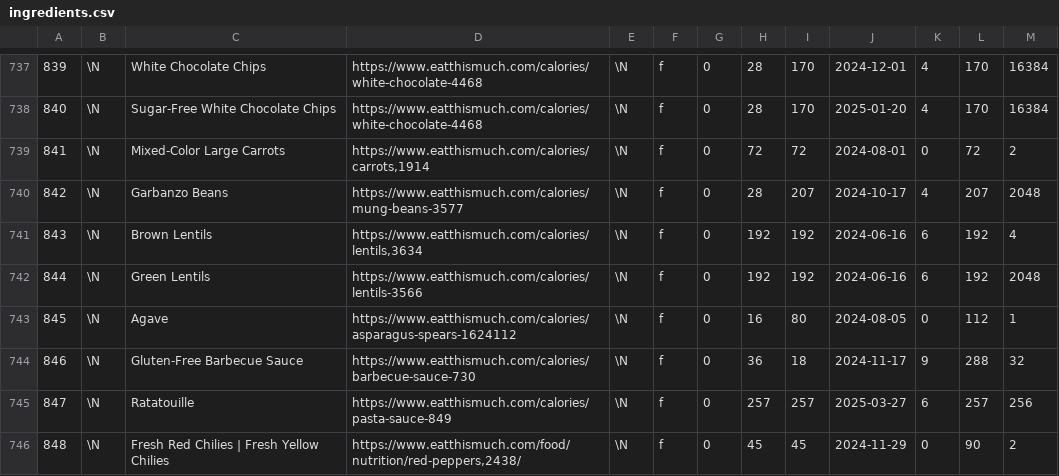
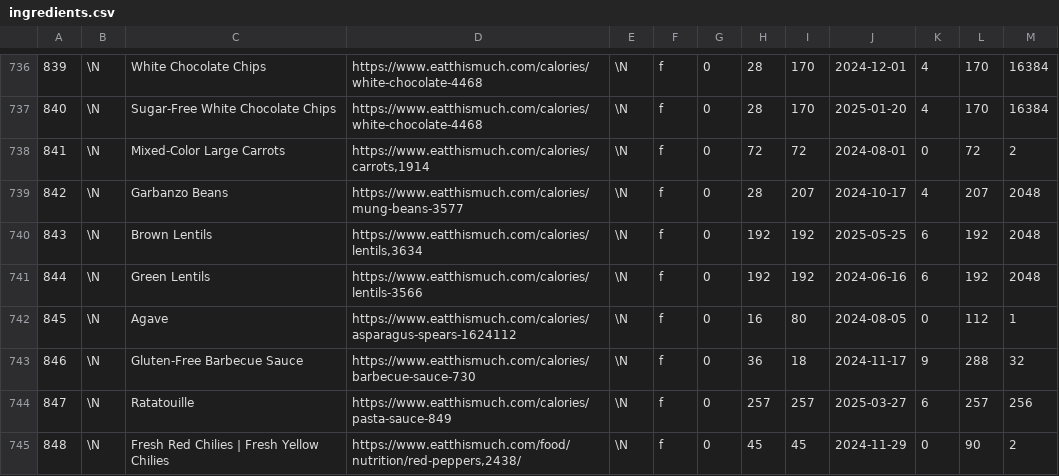
Before and after one commit to gscanlon21/a-feast-a-day, a CSV file: .backups/ingredients.csv, drawn as a sheet; only a part is shown, gaps mark what is left out; the diff covers the shown part only.

```diff
--- a/.backups/ingredients.csv
+++ b/.backups/ingredients.csv
@@ -740,3 +739,3 @@
 842	\N	Garbanzo Beans	https://www.eatthismuch.com/calories/mung-beans-3577	\N	f	0	28	207	2024-10-17	4	207	2048
-843	\N	Brown Lentils	https://www.eatthismuch.com/calories/lentils,3634	\N	f	0	192	192	2024-06-16	6	192	4
+843	\N	Brown Lentils	https://www.eatthismuch.com/calories/lentils,3634	\N	f	0	192	192	2025-05-25	6	192	2048
 844	\N	Green Lentils	https://www.eatthismuch.com/calories/lentils-3566	\N	f	0	192	192	2024-06-16	6	192	2048
```
Also changed, not shown: 4 added rows, 1 removed row and 14 edited cells elsewhere in this file, .backups/recipes.csv, 3 other files.
